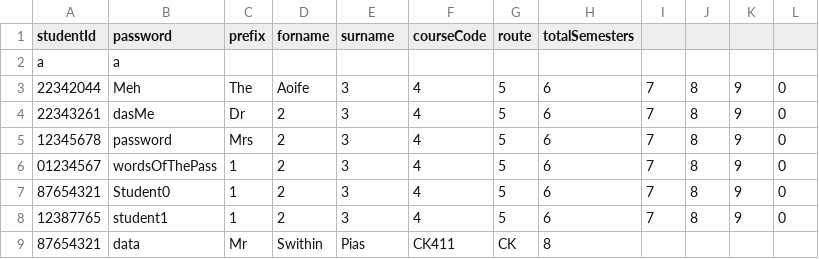
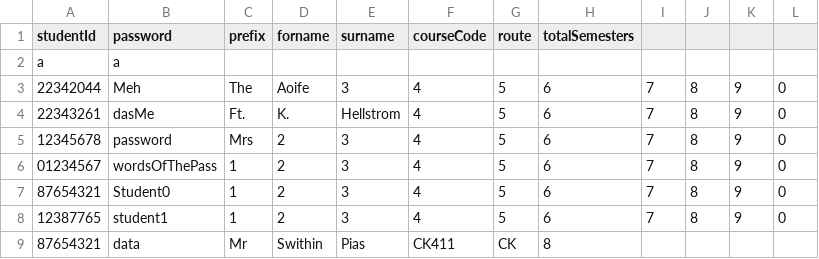
Before and after one commit to Kyle-R-H/CS4013-Project, a CSV file: cs4013_project/src/main/resources/application/Student.csv, drawn as a sheet.

Commit message:
hehe

```diff
--- a/cs4013_project/src/main/resources/application/Student.csv
+++ b/cs4013_project/src/main/resources/application/Student.csv
@@ -3,3 +3,3 @@ a,a,,,,,,,,,,
 22342044,Meh,The,Aoife,3,4,5,6,7,8,9,0
-22343261,dasMe,Dr,2,3,4,5,6,7,8,9,0
+22343261,dasMe,Ft.,K.,Hellstrom,4,5,6,7,8,9,0
 12345678,password,Mrs,2,3,4,5,6,7,8,9,0
```
